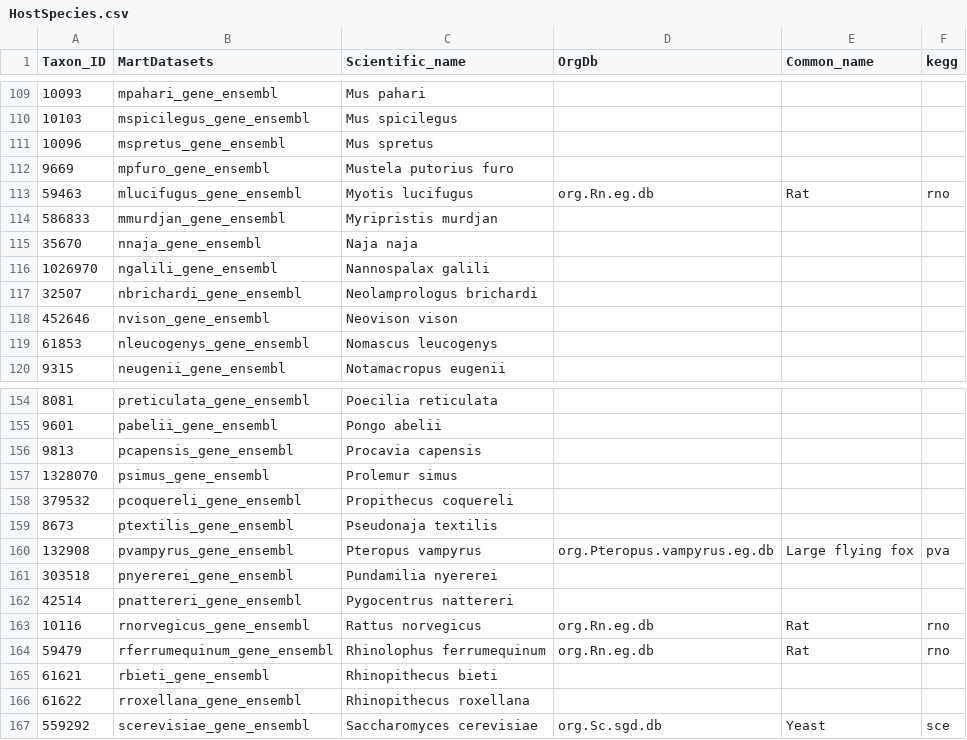
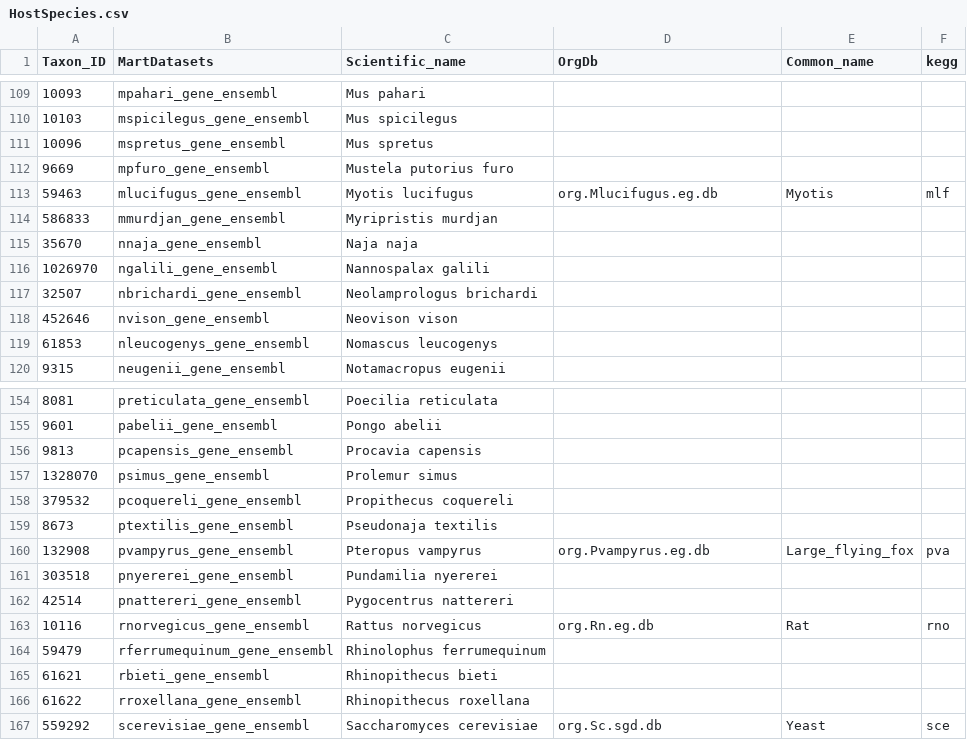
Before and after one commit to patrick-douglas/MTD, a CSV file: HostSpecies.csv, drawn as a sheet; only a part is shown, gaps mark what is left out.

```diff
--- a/HostSpecies.csv
+++ b/HostSpecies.csv
@@ -112,3 +112,3 @@ Taxon_ID,MartDatasets,Scientific_name,OrgDb,Common_name,kegg
 9669,mpfuro_gene_ensembl,Mustela putorius furo,,,
-59463,mlucifugus_gene_ensembl,Myotis lucifugus,org.Rn.eg.db,Rat,rno
+59463,mlucifugus_gene_ensembl,Myotis lucifugus,org.Mlucifugus.eg.db,Myotis,mlf
 586833,mmurdjan_gene_ensembl,Myripristis murdjan,,,
@@ -159,3 +159,3 @@ Taxon_ID,MartDatasets,Scientific_name,OrgDb,Common_name,kegg
 8673,ptextilis_gene_ensembl,Pseudonaja textilis,,,
-132908,pvampyrus_gene_ensembl,Pteropus vampyrus,org.Pteropus.vampyrus.eg.db,Large flying fox,pva
+132908,pvampyrus_gene_ensembl,Pteropus vampyrus,org.Pvampyrus.eg.db,Large_flying_fox,pva
 303518,pnyererei_gene_ensembl,Pundamilia nyererei,,,
@@ -163,3 +163,3 @@ Taxon_ID,MartDatasets,Scientific_name,OrgDb,Common_name,kegg
 10116,rnorvegicus_gene_ensembl,Rattus norvegicus,org.Rn.eg.db,Rat,rno
-59479,rferrumequinum_gene_ensembl,Rhinolophus ferrumequinum,org.Rn.eg.db,Rat,rno
+59479,rferrumequinum_gene_ensembl,Rhinolophus ferrumequinum,,,
 61621,rbieti_gene_ensembl,Rhinopithecus bieti,,,
```
Also changed, not shown: 8 other files.
